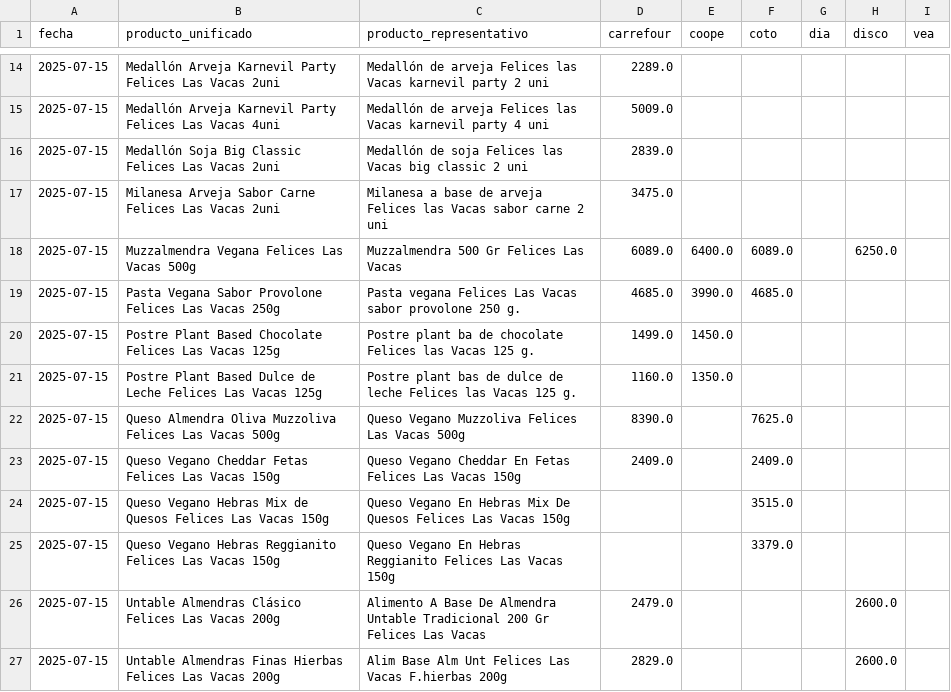
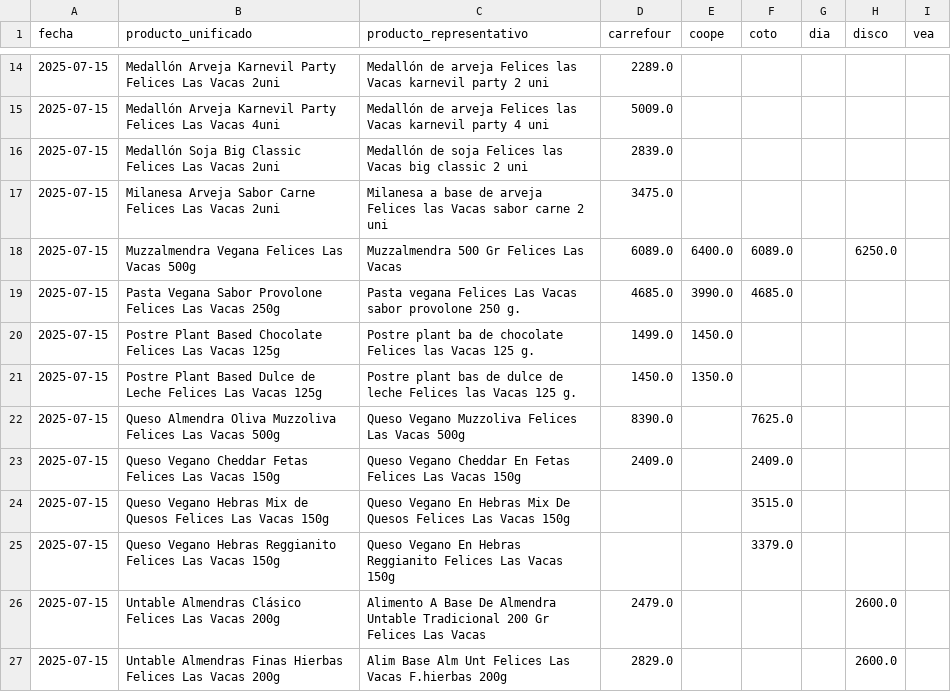
Before and after one commit to ASzklar/price-scraper, a CSV file: Data/Cleaned/productos_felices_las_vacas_unificados_2025-07-15.csv, drawn as a sheet; only a part is shown, gaps mark what is left out.

```diff
--- a/Data/Cleaned/productos_felices_las_vacas_unificados_2025-07-15.csv
+++ b/Data/Cleaned/productos_felices_las_vacas_unificados_2025-07-15.csv
@@ -20,3 +20,3 @@ fecha,producto_unificado,producto_representativo,carrefour,coope,coto,dia,disco,
 2025-07-15,Postre Plant Based Chocolate Felices Las Vacas 125g,Postre plant ba de chocolate Felices las Vacas 125 g.,1499.0,1450.0,,,,
-2025-07-15,Postre Plant Based Dulce de Leche Felices Las Vacas 125g,Postre plant bas de dulce de leche Felices las Vacas 125 g.,1160.0,1350.0,,,,
+2025-07-15,Postre Plant Based Dulce de Leche Felices Las Vacas 125g,Postre plant bas de dulce de leche Felices las Vacas 125 g.,1450.0,1350.0,,,,
 2025-07-15,Queso Almendra Oliva Muzzoliva Felices Las Vacas 500g,Queso Vegano Muzzoliva Felices Las Vacas 500g,8390.0,,7625.0,,,
```
Also changed, not shown: Data/Cleaned/productos_not_unificados_2025-07-15.csv, Data/Cleaned/productos_vegetalex_unificados_2025-07-15.csv, 3 other files.
